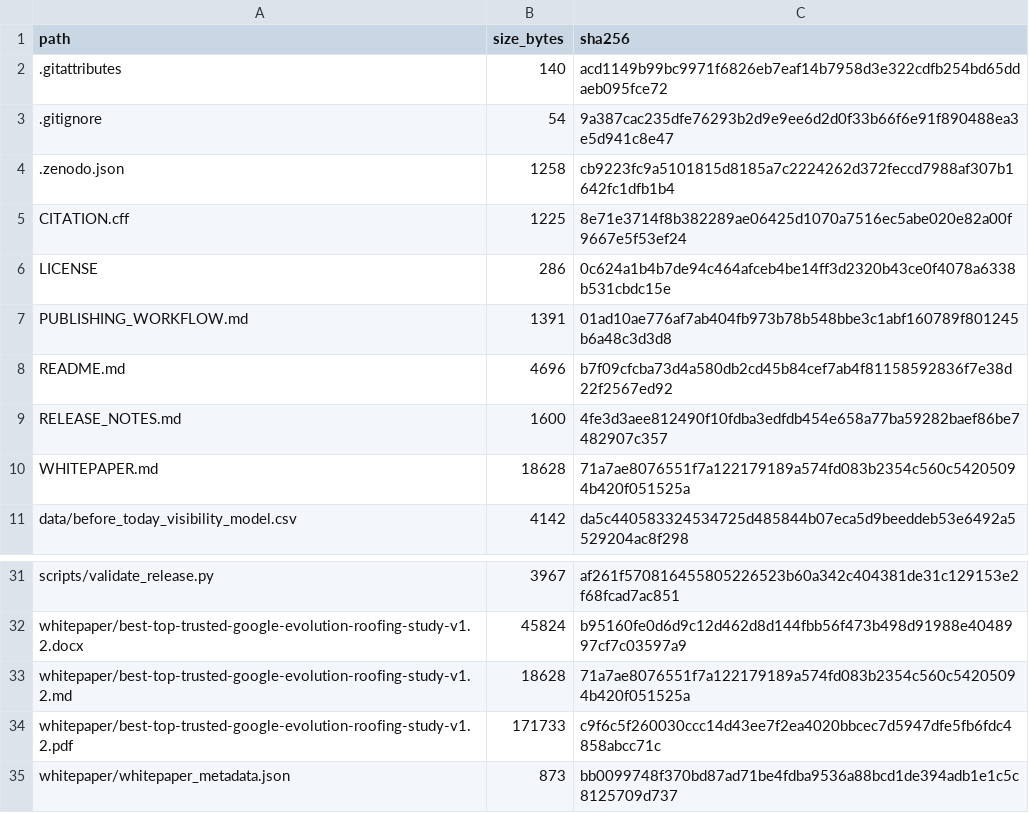
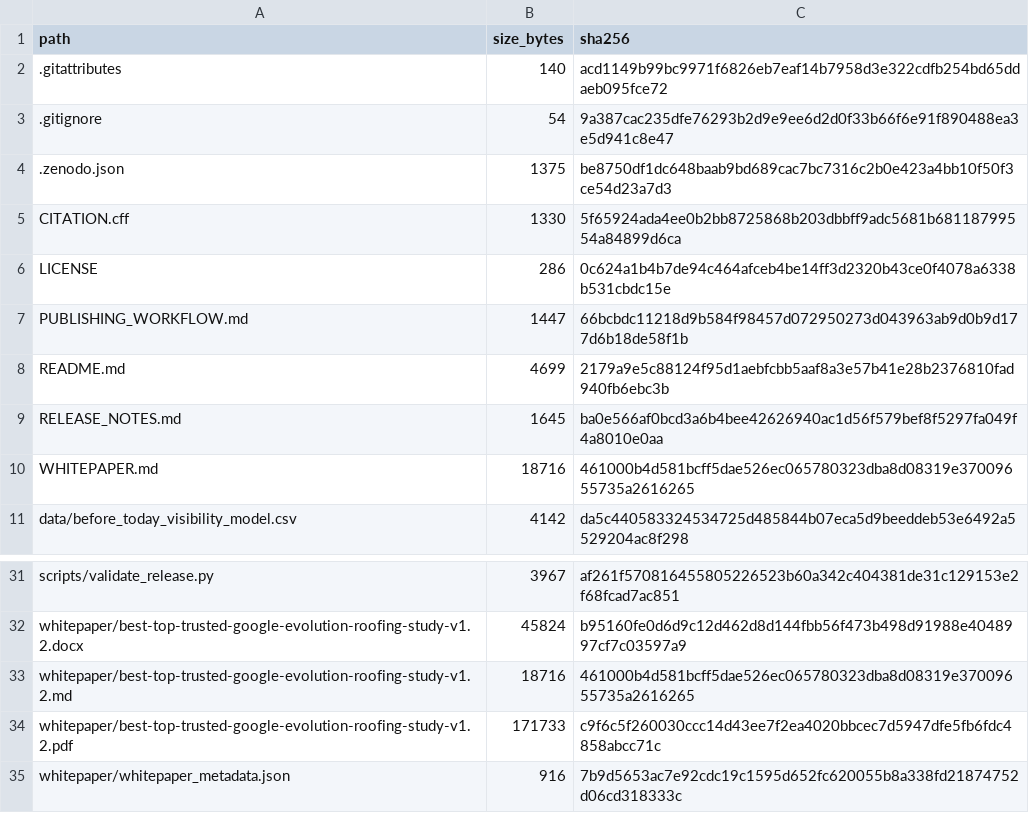
Before and after one commit to RichNass87/inspector-roofing-best-top-trusted-google-study, a CSV file: MANIFEST.csv, drawn as a sheet; only a part is shown, gaps mark what is left out.

```diff
--- a/MANIFEST.csv
+++ b/MANIFEST.csv
@@ -3,9 +3,9 @@ path,size_bytes,sha256
 .gitignore,54,9a387cac235dfe76293b2d9e9ee6d2d0f33b66f6e91f890488ea3e5d941c8e47
-.zenodo.json,1258,cb9223fc9a5101815d8185a7c2224262d372feccd7988af307b1642fc1dfb1b4
-CITATION.cff,1225,8e71e3714f8b382289ae06425d1070a7516ec5abe020e82a00f9667e5f53ef24
+.zenodo.json,1375,be8750df1dc648baab9bd689cac7bc7316c2b0e423a4bb10f50f3ce54d23a7d3
+CITATION.cff,1330,5f65924ada4ee0b2bb8725868b203dbbff9adc5681b68118799554a84899d6ca
 LICENSE,286,0c624a1b4b7de94c464afceb4be14ff3d2320b43ce0f4078a6338b531cbdc15e
-PUBLISHING_WORKFLOW.md,1391,01ad10ae776af7ab404fb973b78b548bbe3c1abf160789f801245b6a48c3d3d8
-README.md,4696,b7f09cfcba73d4a580db2cd45b84cef7ab4f81158592836f7e38d22f2567ed92
-RELEASE_NOTES.md,1600,4fe3d3aee812490f10fdba3edfdb454e658a77ba59282baef86be7482907c357
-WHITEPAPER.md,18628,71a7ae8076551f7a122179189a574fd083b2354c560c54205094b420f051525a
+PUBLISHING_WORKFLOW.md,1447,66bcbdc11218d9b584f98457d072950273d043963ab9d0b9d177d6b18de58f1b
+README.md,4699,2179a9e5c88124f95d1aebfcbb5aaf8a3e57b41e28b2376810fad940fb6ebc3b
+RELEASE_NOTES.md,1645,ba0e566af0bcd3a6b4bee42626940ac1d56f579bef8f5297fa049f4a8010e0aa
+WHITEPAPER.md,18716,461000b4d581bcff5dae526ec065780323dba8d08319e37009655735a2616265
 data/before_today_visibility_model.csv,4142,da5c440583324534725d485844b07eca5d9beeddeb53e6492a5529204ac8f298
@@ -32,4 +32,4 @@ scripts/validate_release.py,3967,af261f570816455805226523b60a342c404381de31c1291
 whitepaper/best-top-trusted-google-evolution-roofing-study-v1.2.docx,45824,b95160fe0d6d9c12d462d8d144fbb56f473b498d91988e4048997cf7c03597a9
-whitepaper/best-top-trusted-google-evolution-roofing-study-v1.2.md,18628,71a7ae8076551f7a122179189a574fd083b2354c560c54205094b420f051525a
+whitepaper/best-top-trusted-google-evolution-roofing-study-v1.2.md,18716,461000b4d581bcff5dae526ec065780323dba8d08319e37009655735a2616265
 whitepaper/best-top-trusted-google-evolution-roofing-study-v1.2.pdf,171733,c9f6c5f260030ccc14d43ee7f2ea4020bbcec7d5947dfe5fb6fdc4858abcc71c
-whitepaper/whitepaper_metadata.json,873,bb0099748f370bd87ad71be4fdba9536a88bcd1de394adb1e1c5c8125709d737
+whitepaper/whitepaper_metadata.json,916,7b9d5653ac7e92cdc19c1595d652fc620055b8a338fd21874752d06cd318333c
```
Also changed, not shown: 9 other files.
